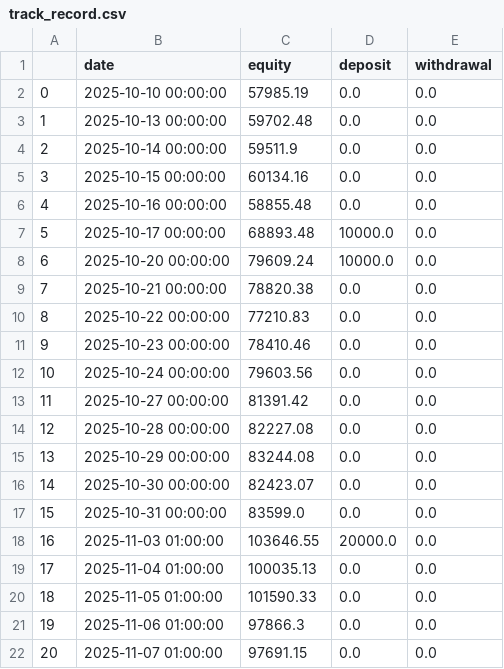
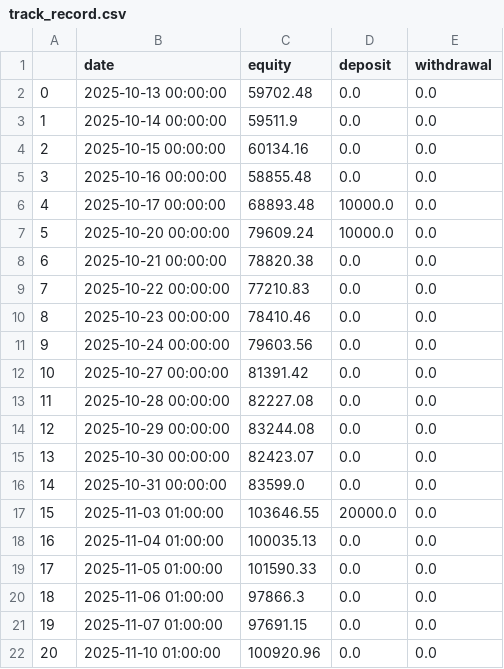
Before and after one commit to Zequn-Li/SisypheanStrategyTrackRecord, a CSV file: track_record.csv, drawn as a sheet; removed rows and columns are numbered as before the commit, all else as after; the diff names each change by its address in the sheet, - before the commit and + after, or states it on an @@ line.

```diff
--- a/track_record.csv
+++ b/track_record.csv
-row 2: 0 | 2025-10-10 00:00:00 | 57985.19 | 0.0 | 0.0
@@ column A renumbered between rows 2 and 21 @@
+row 22: 20 | 2025-11-10 01:00:00 | 100920.96 | 0.0 | 0.0
```
